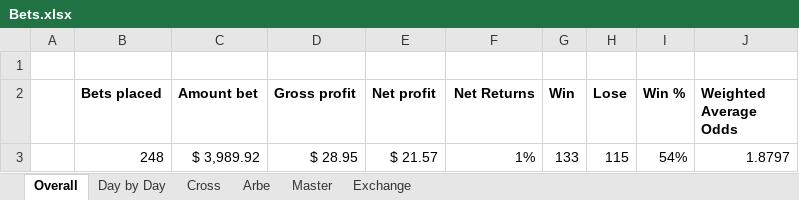
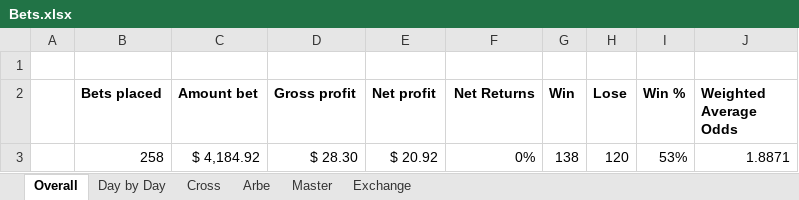
Before and after one commit to johnny-wong/nba_stats, an Excel workbook: Bets.xlsx, sheet Overall, drawn as a sheet; values as stored, in another font and other column widths than the file's, no borders; removed rows and columns are numbered as before the commit, all else as after; the diff names each change by its address in the sheet, - before the commit and + after, or states it on an @@ line.

```diff
--- a/Bets.xlsx (sheet Overall)
+++ b/Bets.xlsx (sheet Overall)
-row 3:  | 248 | $ 3,989.92 | $ 28.95 | $ 21.57 | 1% | 133 | 115 | 54% | 1.8797
+row 3:  | 258 | $ 4,184.92 | $ 28.30 | $ 20.92 | 0% | 138 | 120 | 53% | 1.8871
```
Also changed, not shown: sheet Master, sheet Arbe, sheet Exchange, sheet Day by Day, charts or pictures.
